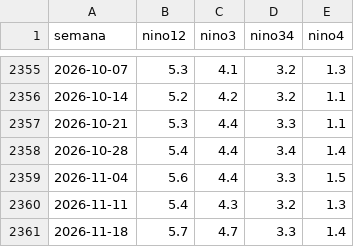
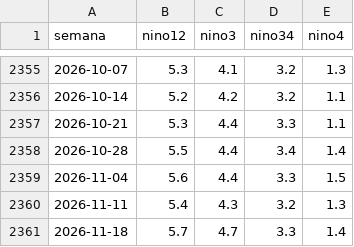
Before and after one commit to MaykolRamirez/FENOMENO-PREDI, a CSV file: data/noaa_semanal.csv, drawn as a sheet; only a part is shown, gaps mark what is left out.

```diff
--- a/data/noaa_semanal.csv
+++ b/data/noaa_semanal.csv
@@ -2357,3 +2357,3 @@ semana,nino12,nino3,nino34,nino4
 2026-10-21,5.3,4.4,3.3,1.1
-2026-10-28,5.4,4.4,3.4,1.4
+2026-10-28,5.5,4.4,3.4,1.4
 2026-11-04,5.6,4.4,3.3,1.5
```
Also changed, not shown: data/rios_caudal.csv, data/zonas_lluvia.csv, 13 other files.
